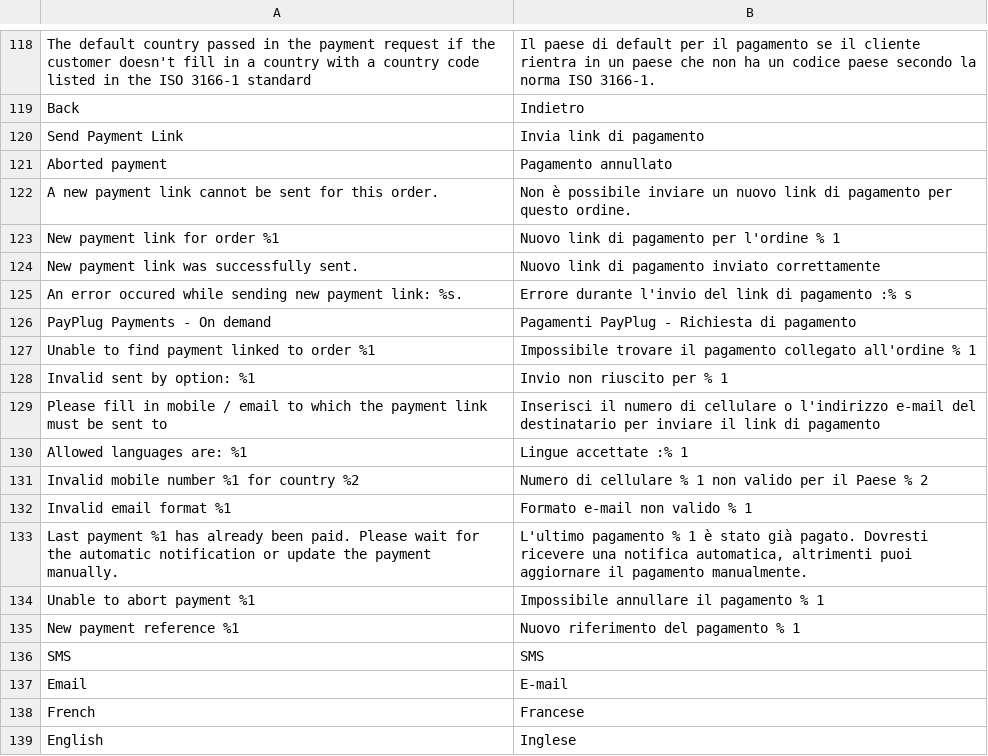
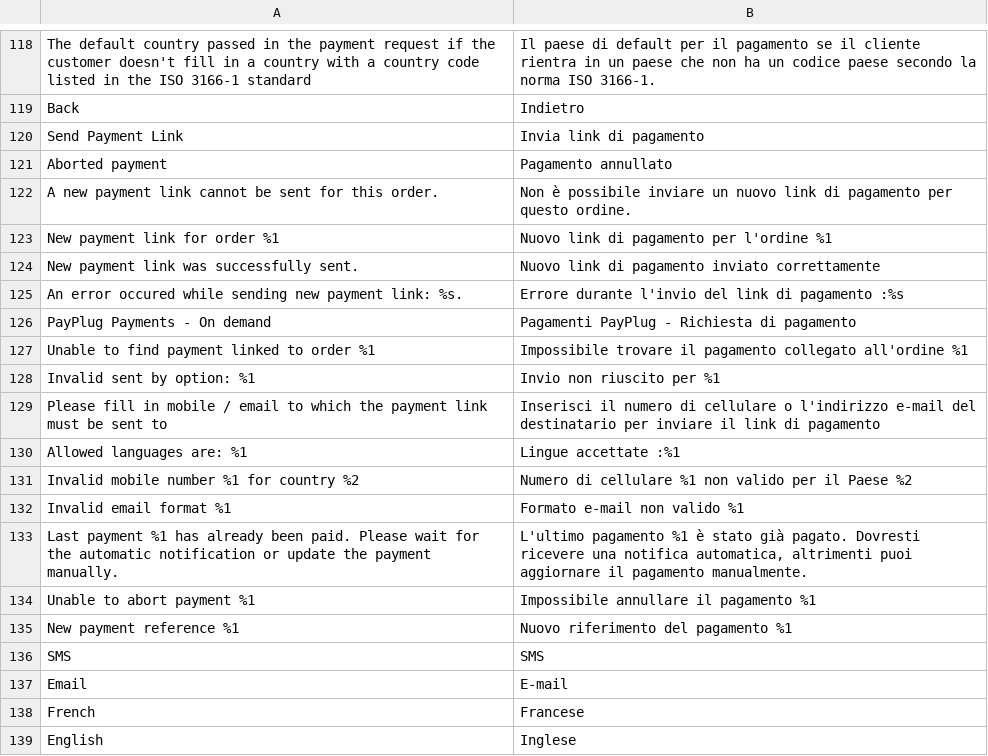
Before and after one commit to payplug/payplug-magento2, a CSV file: i18n/it_IT.csv, drawn as a sheet; only a part is shown, gaps mark what is left out.

Commit message:
Fix translation issue

```diff
--- a/i18n/it_IT.csv
+++ b/i18n/it_IT.csv
@@ -122,15 +122,15 @@
 "A new payment link cannot be sent for this order.","Non è possibile inviare un nuovo link di pagamento per questo ordine."
-"New payment link for order %1","Nuovo link di pagamento per l'ordine % 1"
+"New payment link for order %1","Nuovo link di pagamento per l'ordine %1"
 "New payment link was successfully sent.","Nuovo link di pagamento inviato correttamente"
-"An error occured while sending new payment link: %s.","Errore durante l'invio del link di pagamento :% s"
+"An error occured while sending new payment link: %s.","Errore durante l'invio del link di pagamento :%s"
 "PayPlug Payments - On demand","Pagamenti PayPlug - Richiesta di pagamento"
-"Unable to find payment linked to order %1","Impossibile trovare il pagamento collegato all'ordine % 1"
-"Invalid sent by option: %1","Invio non riuscito per % 1"
+"Unable to find payment linked to order %1","Impossibile trovare il pagamento collegato all'ordine %1"
+"Invalid sent by option: %1","Invio non riuscito per %1"
 "Please fill in mobile / email to which the payment link must be sent to","Inserisci il numero di cellulare o l'indirizzo e-mail del destinatario per inviare il link di pagamento"
-"Allowed languages are: %1","Lingue accettate :% 1"
-"Invalid mobile number %1 for country %2","Numero di cellulare % 1 non valido per il Paese % 2"
-"Invalid email format %1","Formato e-mail non valido % 1"
-"Last payment %1 has already been paid. Please wait for the automatic notification or update the payment manually.","L'ultimo pagamento % 1 è stato già pagato. Dovresti ricevere una notifica automatica, altrimenti puoi aggiornare il pagamento manualmente."
-"Unable to abort payment %1","Impossibile annullare il pagamento % 1"
-"New payment reference %1","Nuovo riferimento del pagamento % 1"
+"Allowed languages are: %1","Lingue accettate :%1"
+"Invalid mobile number %1 for country %2","Numero di cellulare %1 non valido per il Paese %2"
+"Invalid email format %1","Formato e-mail non valido %1"
+"Last payment %1 has already been paid. Please wait for the automatic notification or update the payment manually.","L'ultimo pagamento %1 è stato già pagato. Dovresti ricevere una notifica automatica, altrimenti puoi aggiornare il pagamento manualmente."
+"Unable to abort payment %1","Impossibile annullare il pagamento %1"
+"New payment reference %1","Nuovo riferimento del pagamento %1"
 "SMS","SMS"
```
Also changed, not shown: i18n/fr_FR.csv.
